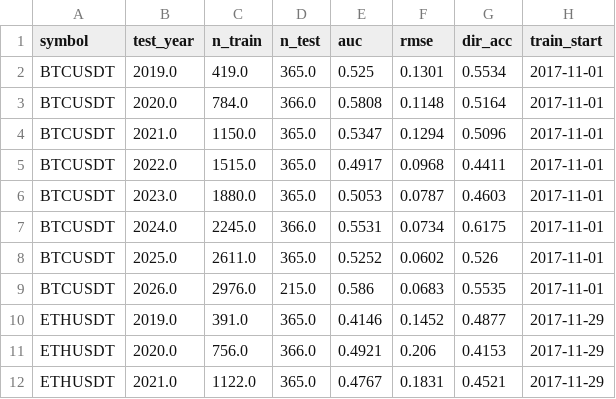
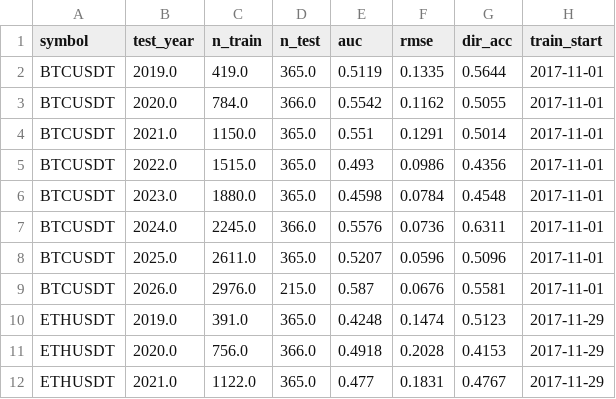
Before and after one commit to AnkeYan/crypto-pattern-lab-demo-FYP, a CSV file: web/public/data/xgb_results.csv, drawn as a sheet; only a part is shown; the diff covers the shown part only; the diff names each change by its address in the sheet, - before the commit and + after, or states it on an @@ line.

Commit message:
fix: /api/xgboost route — add dir_acc + rmse + xgb_expected_ret; sync latest xgb CSVs from main

```diff
--- a/web/public/data/xgb_results.csv
+++ b/web/public/data/xgb_results.csv
-E2 (auc): 0.525
+E2 (auc): 0.5119
-F2 (rmse): 0.1301
+F2 (rmse): 0.1335
-G2 (dir_acc): 0.5534
+G2 (dir_acc): 0.5644
-E3 (auc): 0.5808
+E3 (auc): 0.5542
-F3 (rmse): 0.1148
+F3 (rmse): 0.1162
-G3 (dir_acc): 0.5164
+G3 (dir_acc): 0.5055
-E4 (auc): 0.5347
+E4 (auc): 0.551
-F4 (rmse): 0.1294
+F4 (rmse): 0.1291
-G4 (dir_acc): 0.5096
+G4 (dir_acc): 0.5014
-E5 (auc): 0.4917
+E5 (auc): 0.493
-F5 (rmse): 0.0968
+F5 (rmse): 0.0986
-G5 (dir_acc): 0.4411
+G5 (dir_acc): 0.4356
-E6 (auc): 0.5053
+E6 (auc): 0.4598
-F6 (rmse): 0.0787
+F6 (rmse): 0.0784
-G6 (dir_acc): 0.4603
+G6 (dir_acc): 0.4548
-E7 (auc): 0.5531
+E7 (auc): 0.5576
-F7 (rmse): 0.0734
+F7 (rmse): 0.0736
-G7 (dir_acc): 0.6175
+G7 (dir_acc): 0.6311
-E8 (auc): 0.5252
+E8 (auc): 0.5207
-F8 (rmse): 0.0602
+F8 (rmse): 0.0596
-G8 (dir_acc): 0.526
+G8 (dir_acc): 0.5096
-E9 (auc): 0.586
+E9 (auc): 0.587
-F9 (rmse): 0.0683
+F9 (rmse): 0.0676
-G9 (dir_acc): 0.5535
+G9 (dir_acc): 0.5581
-E10 (auc): 0.4146
+E10 (auc): 0.4248
-F10 (rmse): 0.1452
+F10 (rmse): 0.1474
-G10 (dir_acc): 0.4877
+G10 (dir_acc): 0.5123
-E11 (auc): 0.4921
+E11 (auc): 0.4918
-F11 (rmse): 0.206
+F11 (rmse): 0.2028
-E12 (auc): 0.4767
+E12 (auc): 0.477
-G12 (dir_acc): 0.4521
+G12 (dir_acc): 0.4767
```
Also changed, not shown: 135 edited cells elsewhere in this file, 1 other file.
